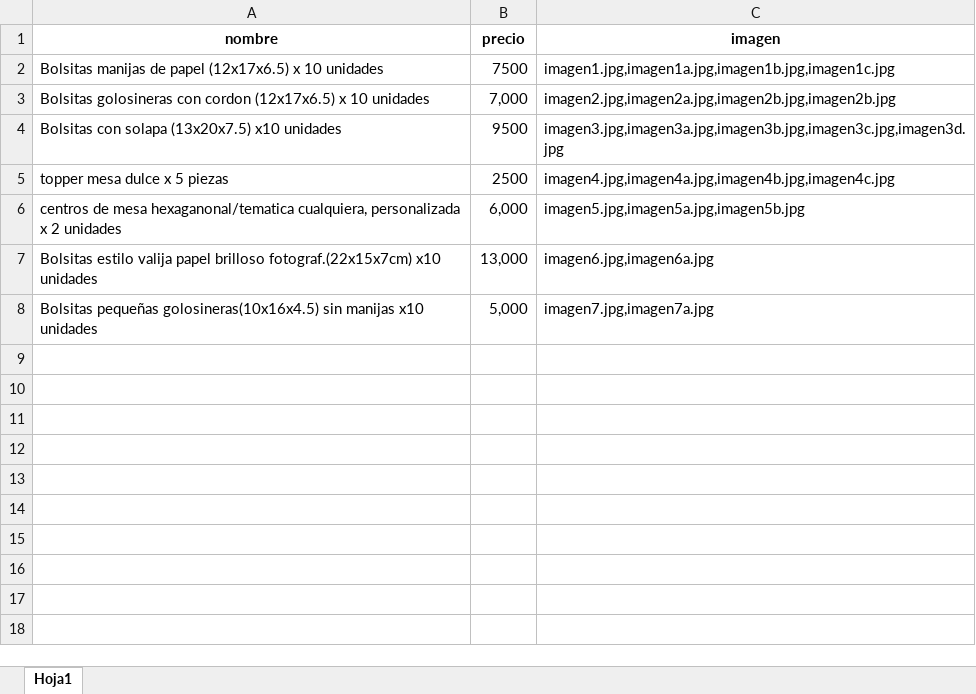
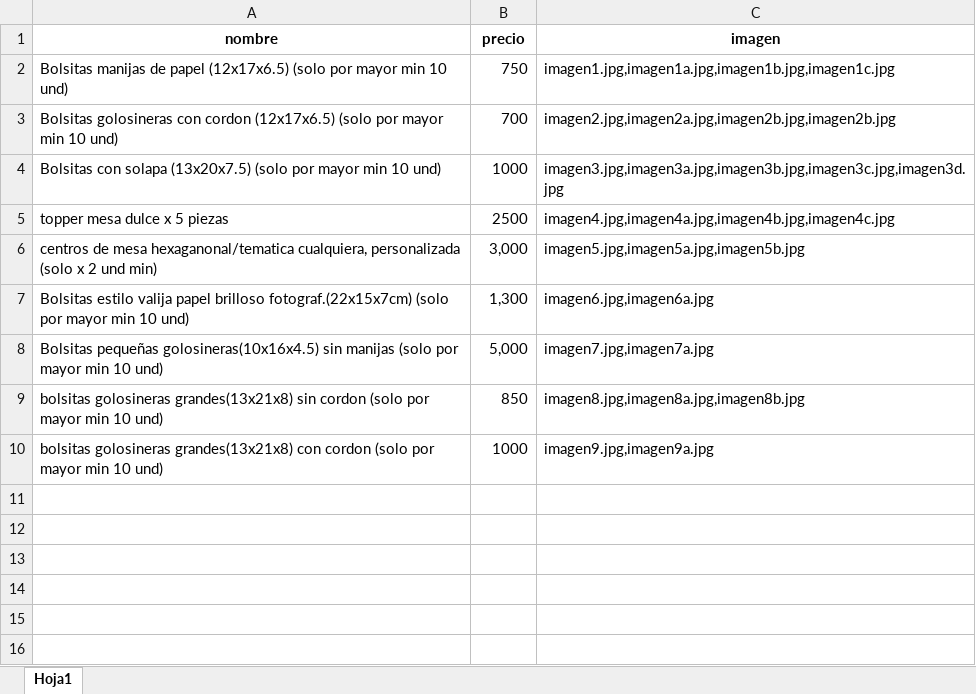
Before and after one commit to rincondepapel04-wq/tienda, an Excel workbook: productos.xlsx, sheet Hoja1, drawn as a sheet; only a part is shown; the shorter side is filled out with more unchanged rows; values as stored, in another font and other column widths than the file's, no borders; removed rows and columns are numbered as before the commit, all else as after; the diff names each change by its address in the sheet, - before the commit and + after, or states it on an @@ line.

Commit message:
Add files via upload

```diff
--- a/productos.xlsx (sheet Hoja1)
+++ b/productos.xlsx (sheet Hoja1)
-row 2: Bolsitas manijas de papel (12x17x6.5) x 10 unidades | 7500 | imagen1.jpg,imagen1a.jpg,imagen1b.jpg,imagen1c.jpg
-row 3: Bolsitas golosineras con cordon (12x17x6.5) x 10 unidades | 7,000 | imagen2.jpg,imagen2a.jpg,imagen2b.jpg,imagen2b.jpg
-row 4: Bolsitas con solapa (13x20x7.5) x10 unidades | 9500 | imagen3.jpg,imagen3a.jpg,imagen3b.jpg,imagen3c.jpg,imagen3d.jpg
+row 2: Bolsitas manijas de papel (12x17x6.5) (solo por mayor min 10 und) | 750 | imagen1.jpg,imagen1a.jpg,imagen1b.jpg,imagen1c.jpg
+row 3: Bolsitas golosineras con cordon (12x17x6.5) (solo por mayor min 10 und) | 700 | imagen2.jpg,imagen2a.jpg,imagen2b.jpg,imagen2b.jpg
+row 4: Bolsitas con solapa (13x20x7.5) (solo por mayor min 10 und) | 1000 | imagen3.jpg,imagen3a.jpg,imagen3b.jpg,imagen3c.jpg,imagen3d.jpg
-A6 (nombre): …cualquiera, personalizada x 2 unidades
+A6 (nombre): …cualquiera, personalizada (solo x 2 und min)
-B6 (precio): 6,000
+B6 (precio): 3,000
-A7 (nombre): …brilloso fotograf.(22x15x7cm) x10 unidades
+A7 (nombre): …brilloso fotograf.(22x15x7cm) (solo por mayor min 10 und)
-B7 (precio): 13,000
+B7 (precio): 1,300
-A8 (nombre): …sin manijas x10 unidades
+A8 (nombre): …sin manijas (solo por mayor min 10 und)
-row 9: (empty)
+row 9: bolsitas golosineras grandes(13x21x8) sin cordon (solo por mayor min 10 und) | 850 | imagen8.jpg,imagen8a.jpg,imagen8b.jpg
-row 10: (empty)
+row 10: bolsitas golosineras grandes(13x21x8) con cordon (solo por mayor min 10 und) | 1000 | imagen9.jpg,imagen9a.jpg
```
